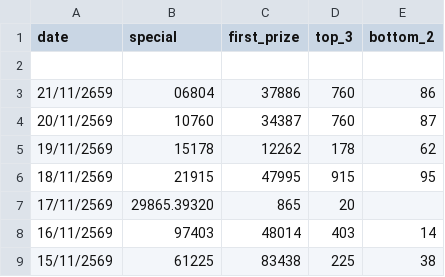
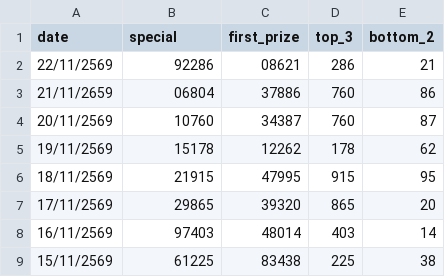
Before and after one commit to kumpiro-PH/Hanoi-, a CSV file: history_hanoi.csv, drawn as a sheet; only a part is shown.

Commit message:
Fix formatting issues in history_hanoi.csv

```diff
--- a/history_hanoi.csv
+++ b/history_hanoi.csv
@@ -1,3 +1,3 @@
 date,special,first_prize,top_3,bottom_2
-
+22/11/2569,92286,08621,286,21
 21/11/2659,06804,37886,760,86
@@ -6,3 +6,3 @@ date,special,first_prize,top_3,bottom_2
 18/11/2569,21915,47995,915,95
-17/11/2569,29865.39320,865,20
+17/11/2569,29865,39320,865,20
 16/11/2569,97403,48014,403,14
```
